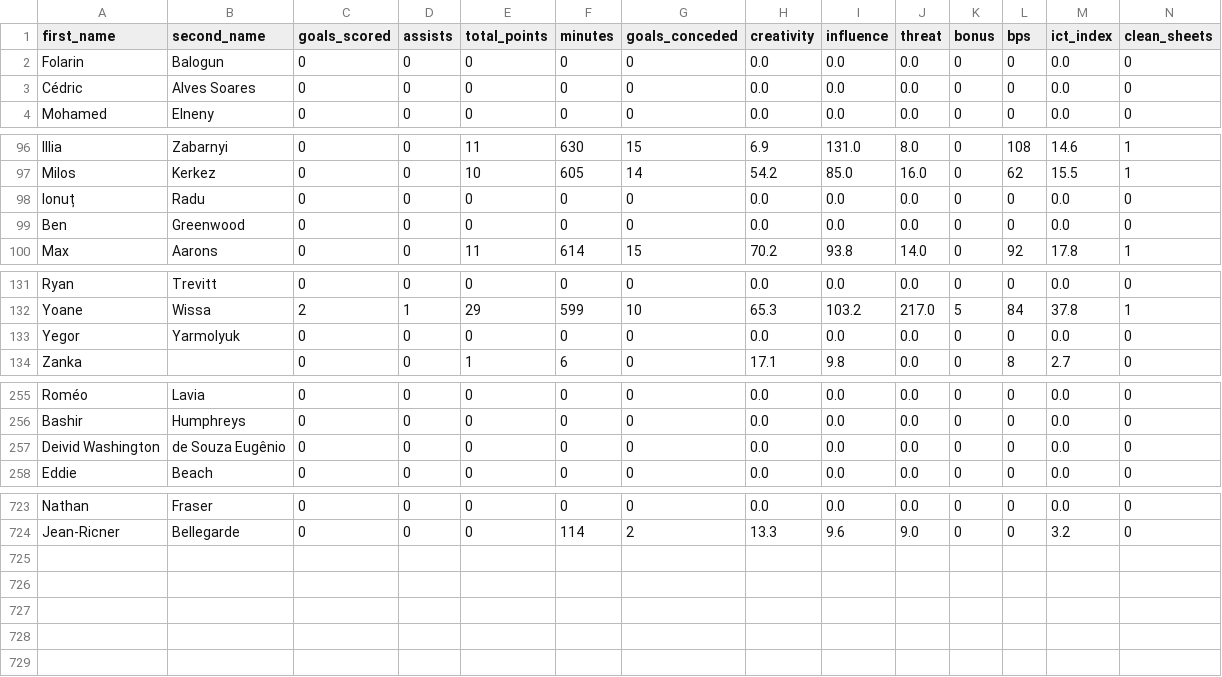
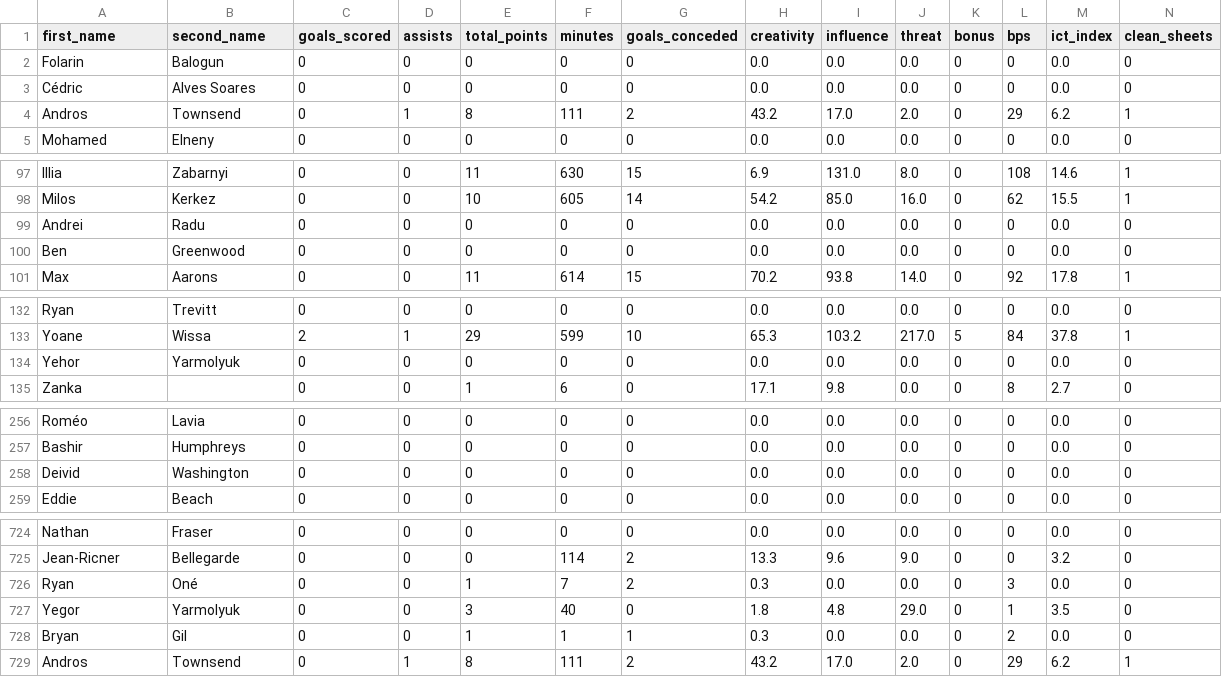
Before and after one commit to JaiMorjaria/FPLLM, a CSV file: players.csv, drawn as a sheet; only a part is shown, gaps mark what is left out; addresses are those after the commit; rows hold the shown columns only; the diff covers the shown part only; the diff names each change by its address in the sheet, - before the commit and + after, or states it on an @@ line.

Commit message:
now using soccerdata module for stats + biographical info! added player and game schedule tracking mechanisms

```diff
--- a/players.csv
+++ b/players.csv
+row 4: Andros | Townsend | 0 | 1 | 8 | 111 | 2 | 43.2 | 17.0 | 2.0 | 0 | 29 | 6.2 | 1
-A99 (first_name): Ionuț
+A99 (first_name): Andrei
-A134 (first_name): Yegor
+A134 (first_name): Yehor
-A258 (first_name): Deivid Washington
+A258 (first_name): Deivid
-B258 (second_name): de Souza Eugênio
+B258 (second_name): Washington
+row 726: Ryan | Oné | 0 | 0 | 1 | 7 | 2 | 0.3 | 0.0 | 0.0 | 0 | 3 | 0.0 | 0
+row 727: Yegor | Yarmolyuk | 0 | 0 | 3 | 40 | 0 | 1.8 | 4.8 | 29.0 | 0 | 1 | 3.5 | 0
+row 728: Bryan | Gil | 0 | 0 | 1 | 1 | 1 | 0.3 | 0.0 | 0.0 | 0 | 2 | 0.0 | 0
+row 729: Andros | Townsend | 0 | 1 | 8 | 111 | 2 | 43.2 | 17.0 | 2.0 | 0 | 29 | 6.2 | 1
```
Also changed, not shown: 4 edited cells elsewhere in this file, 9 other files.
